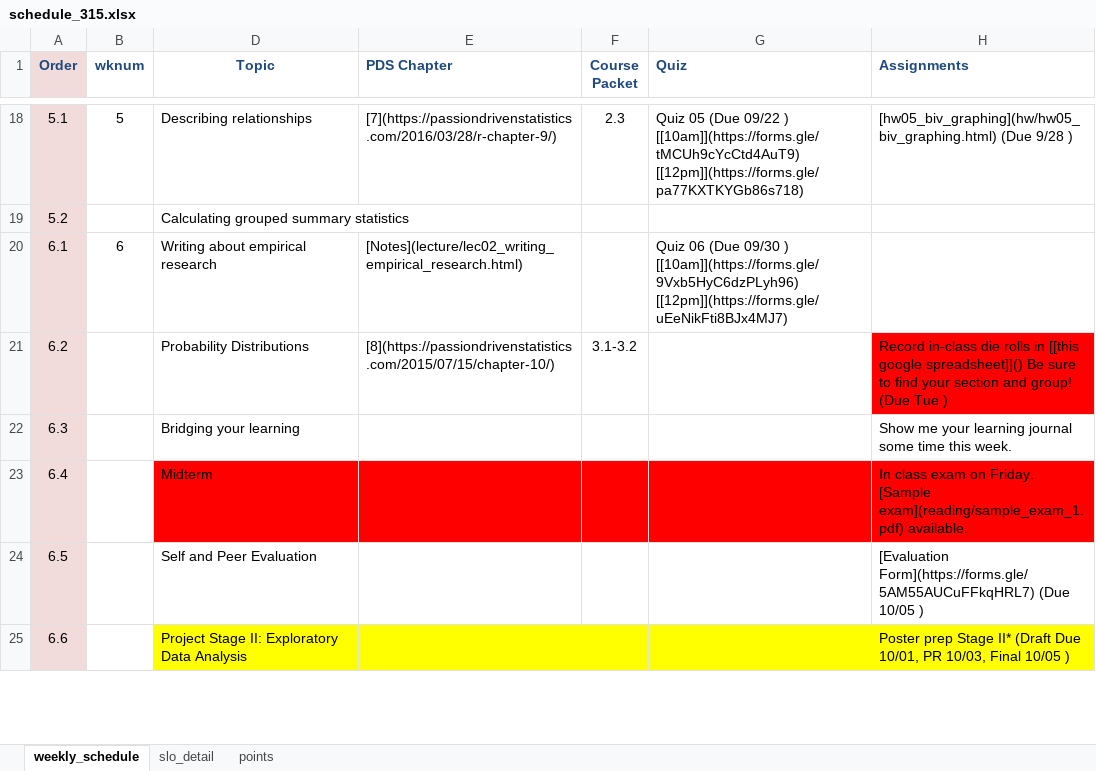
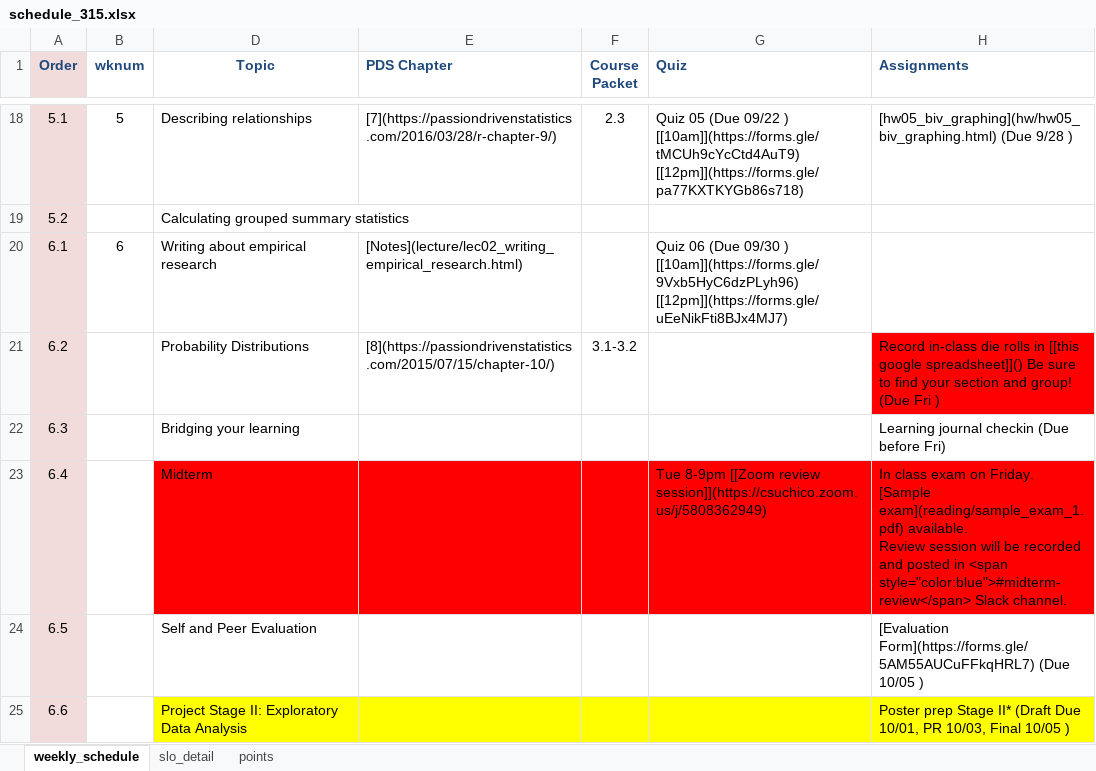
Before and after one commit to norcalbiostat/MATH315, an Excel workbook: schedule_315.xlsx, sheet weekly_schedule, drawn as a sheet; only a part is shown, gaps mark what is left out; values as stored, in another font and other column widths than the file's, no borders; ↵ is a line break in a cell; the diff names each change by its address in the sheet, - before the commit and + after, or states it on an @@ line.

Commit message:
fix week 7 schedule detail

```diff
--- a/schedule_315.xlsx (sheet weekly_schedule)
+++ b/schedule_315.xlsx (sheet weekly_schedule)
-H21 (Assignments): …group! (Due Tue )
+H21 (Assignments): …group! (Due Fri )
-H22 (Assignments): Show me your learning journal some time this week.
+H22 (Assignments): Learning journal checkin (Due before Fri)
-G23 (Quiz): (empty)
+G23 (Quiz): Tue 8-9pm [[Zoom review session]](https://csuchico.zoom.us/j/5808362949)
-H23 (Assignments): …exam](reading/sample_exam_1.pdf) available.
+H23 (Assignments): …exam](reading/sample_exam_1.pdf) available. ↵ Review session will be recorded and posted in <span style="color:blue">#midterm-review</span> Slack channel.
```
Also changed, not shown: sheet slo_detail, 4 other files.
